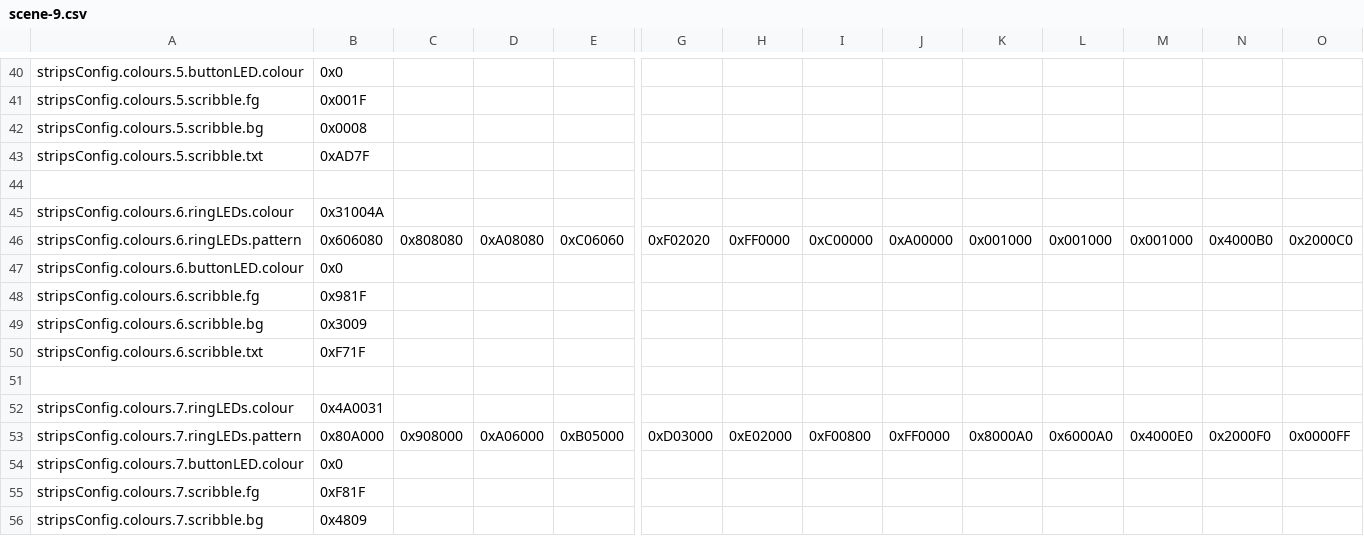
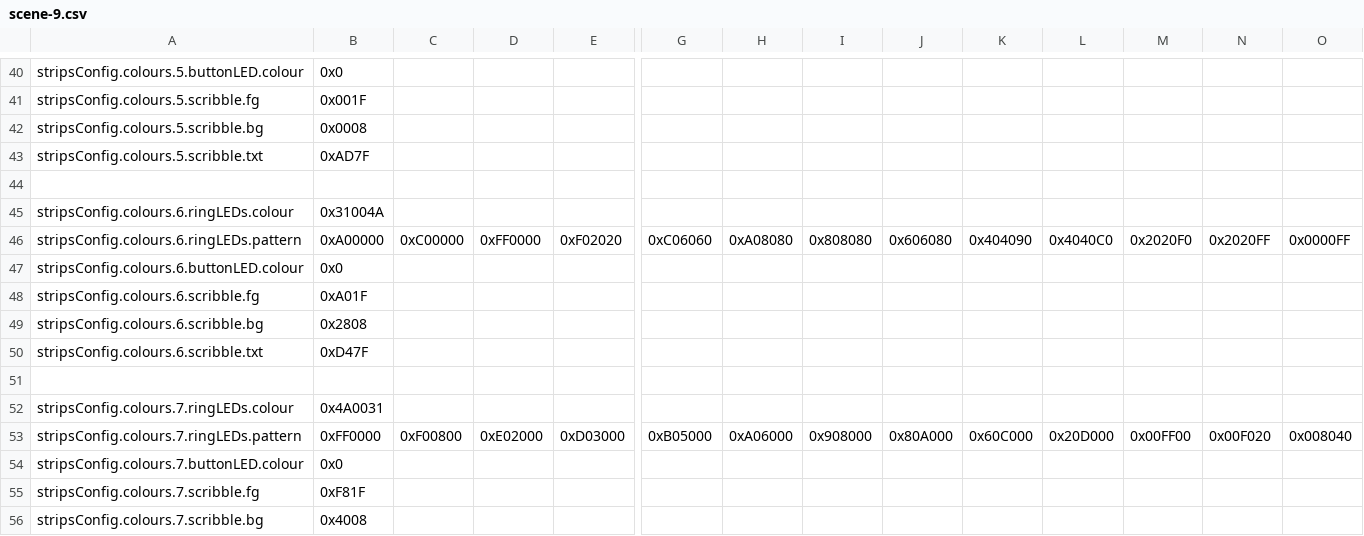
Before and after one commit to h4yn0nnym0u5e/Thundercat, a CSV file: settings/MRAM image/scene-9.csv, drawn as a sheet; only a part is shown, gaps mark what is left out; the diff covers the shown part only; the diff names each change by its address in the sheet, - before the commit and + after, or states it on an @@ line.

```diff
--- a/settings/MRAM image/scene-9.csv
+++ b/settings/MRAM image/scene-9.csv
-B46: 0x606080
+B46: 0xA00000
-C46: 0x808080
+C46: 0xC00000
-D46: 0xA08080
+D46: 0xFF0000
-E46: 0xC06060
+E46: 0xF02020
-G46: 0xF02020
+G46: 0xC06060
-H46: 0xFF0000
+H46: 0xA08080
-I46: 0xC00000
+I46: 0x808080
-J46: 0xA00000
+J46: 0x606080
-K46: 0x001000
+K46: 0x404090
-L46: 0x001000
+L46: 0x4040C0
-M46: 0x001000
+M46: 0x2020F0
-N46: 0x4000B0
+N46: 0x2020FF
-O46: 0x2000C0
+O46: 0x0000FF
-B48: 0x981F
+B48: 0xA01F
-B49: 0x3009
+B49: 0x2808
-B50: 0xF71F
+B50: 0xD47F
-B53: 0x80A000
+B53: 0xFF0000
-C53: 0x908000
+C53: 0xF00800
-D53: 0xA06000
+D53: 0xE02000
-E53: 0xB05000
+E53: 0xD03000
-G53: 0xD03000
+G53: 0xB05000
-H53: 0xE02000
+H53: 0xA06000
-I53: 0xF00800
+I53: 0x908000
-J53: 0xFF0000
+J53: 0x80A000
-K53: 0x8000A0
+K53: 0x60C000
-L53: 0x6000A0
+L53: 0x20D000
-M53: 0x4000E0
+M53: 0x00FF00
-N53: 0x2000F0
+N53: 0x00F020
-O53: 0x0000FF
+O53: 0x008040
-B56: 0x4809
+B56: 0x4008
```
Also changed, not shown: 24 edited cells elsewhere in this file, 8 other files.
